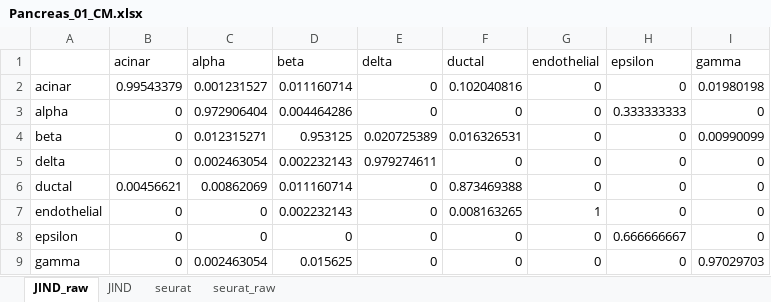
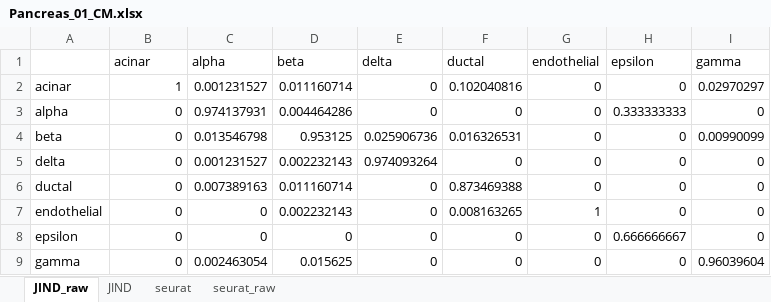
Before and after one commit to GuiSeSanz/JIND_DE, an Excel workbook: Plots/Pancreas_01_CM.xlsx, sheet JIND_raw, drawn as a sheet; values as stored, in another font and other column widths than the file's, no borders; the diff names each change by its address in the sheet, - before the commit and + after, or states it on an @@ line.

```diff
--- a/Plots/Pancreas_01_CM.xlsx (sheet JIND_raw)
+++ b/Plots/Pancreas_01_CM.xlsx (sheet JIND_raw)
-B2 (acinar): 0.99543379
+B2 (acinar): 1
-I2 (gamma): 0.01980198
+I2 (gamma): 0.02970297
-C3 (alpha): 0.972906404
+C3 (alpha): 0.974137931
-C4 (alpha): 0.012315271
+C4 (alpha): 0.013546798
-E4 (delta): 0.020725389
+E4 (delta): 0.025906736
-C5 (alpha): 0.002463054
+C5 (alpha): 0.001231527
-E5 (delta): 0.979274611
+E5 (delta): 0.974093264
-B6 (acinar): 0.00456621
+B6 (acinar): 0
-C6 (alpha): 0.00862069
+C6 (alpha): 0.007389163
-I9 (gamma): 0.97029703
+I9 (gamma): 0.96039604
```
Also changed, not shown: sheet JIND, Plots/HumanDatasetRandom_CM.xlsx, Plots/Mouse_atlas_CM.xlsx, 34 other files.
